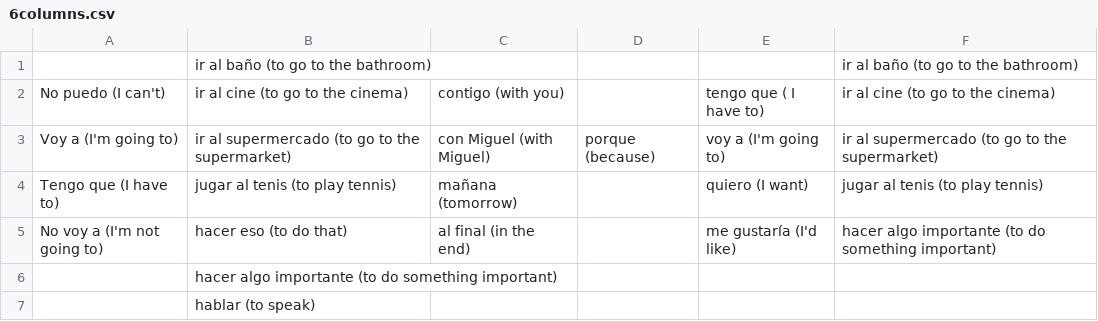
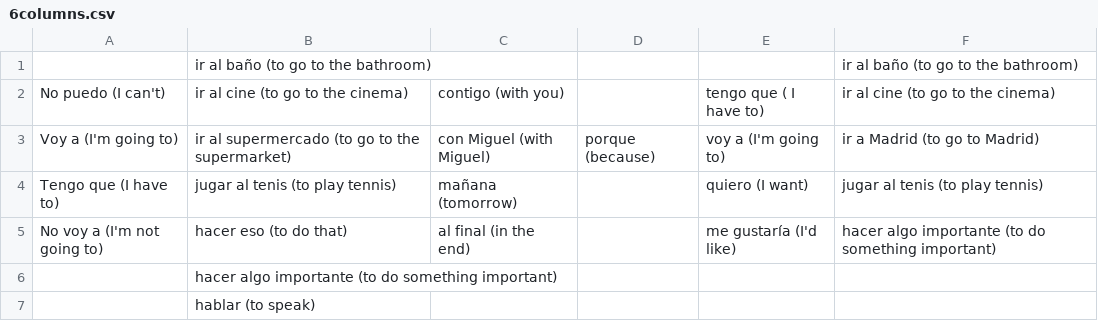
Before and after one commit to chamunt/prospanish, a CSV file: 6columns.csv, drawn as a sheet.

Commit message:
Update 6columns.csv

```diff
--- a/6columns.csv
+++ b/6columns.csv
@@ -2,3 +2,3 @@
 No puedo (I can't),ir al cine (to go to the cinema),contigo (with you),,tengo que ( I have to),ir al cine (to go to the cinema)
-Voy a (I'm going to),ir al supermercado (to go to the supermarket),con Miguel (with Miguel),porque (because),voy a (I'm going to),ir al supermercado (to go to the supermarket)
+Voy a (I'm going to),ir al supermercado (to go to the supermarket),con Miguel (with Miguel),porque (because),voy a (I'm going to),ir a Madrid (to go to Madrid)
 Tengo que (I have to),jugar al tenis (to play tennis),mañana (tomorrow),,quiero (I want),jugar al tenis (to play tennis)
```
